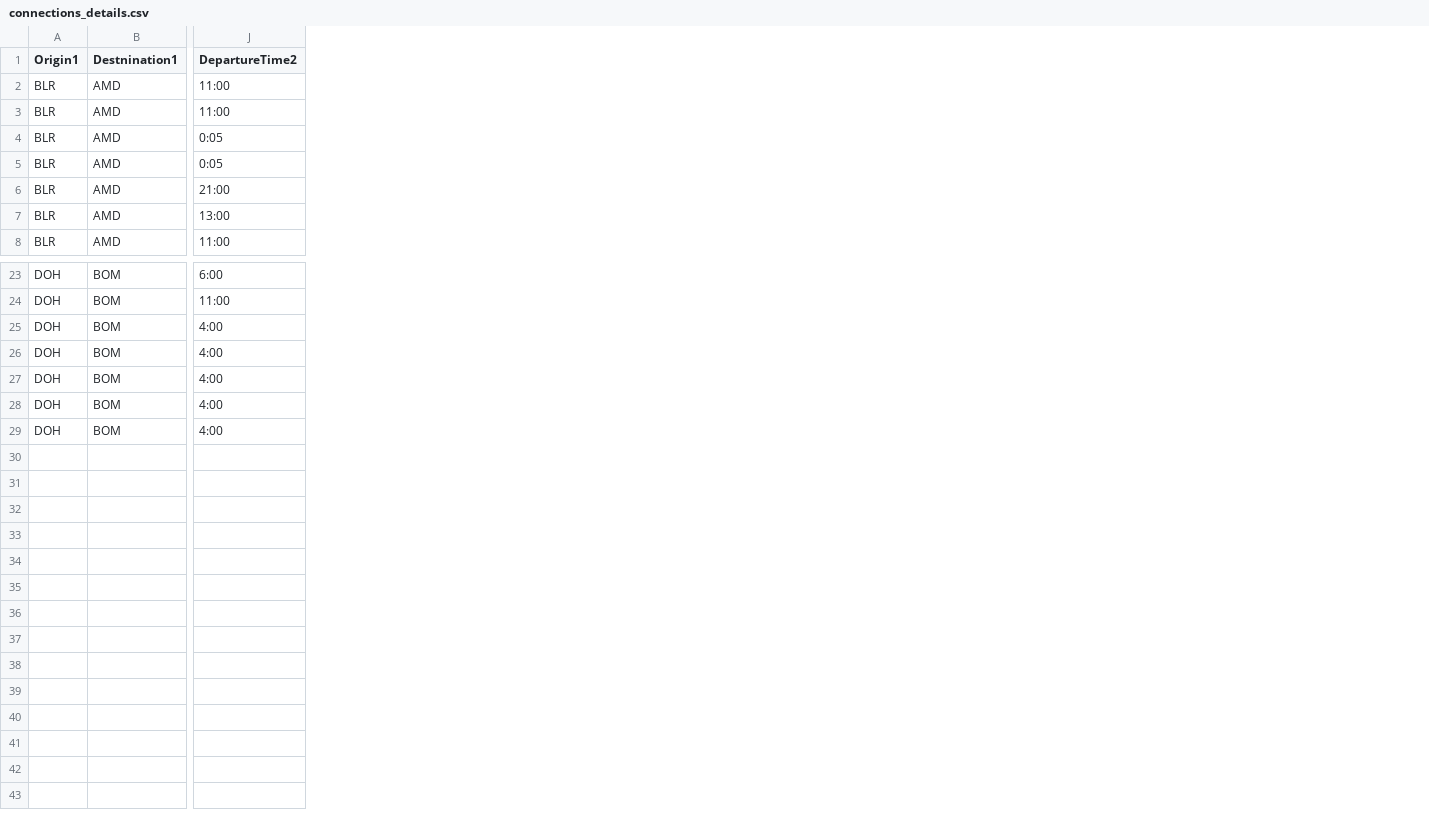
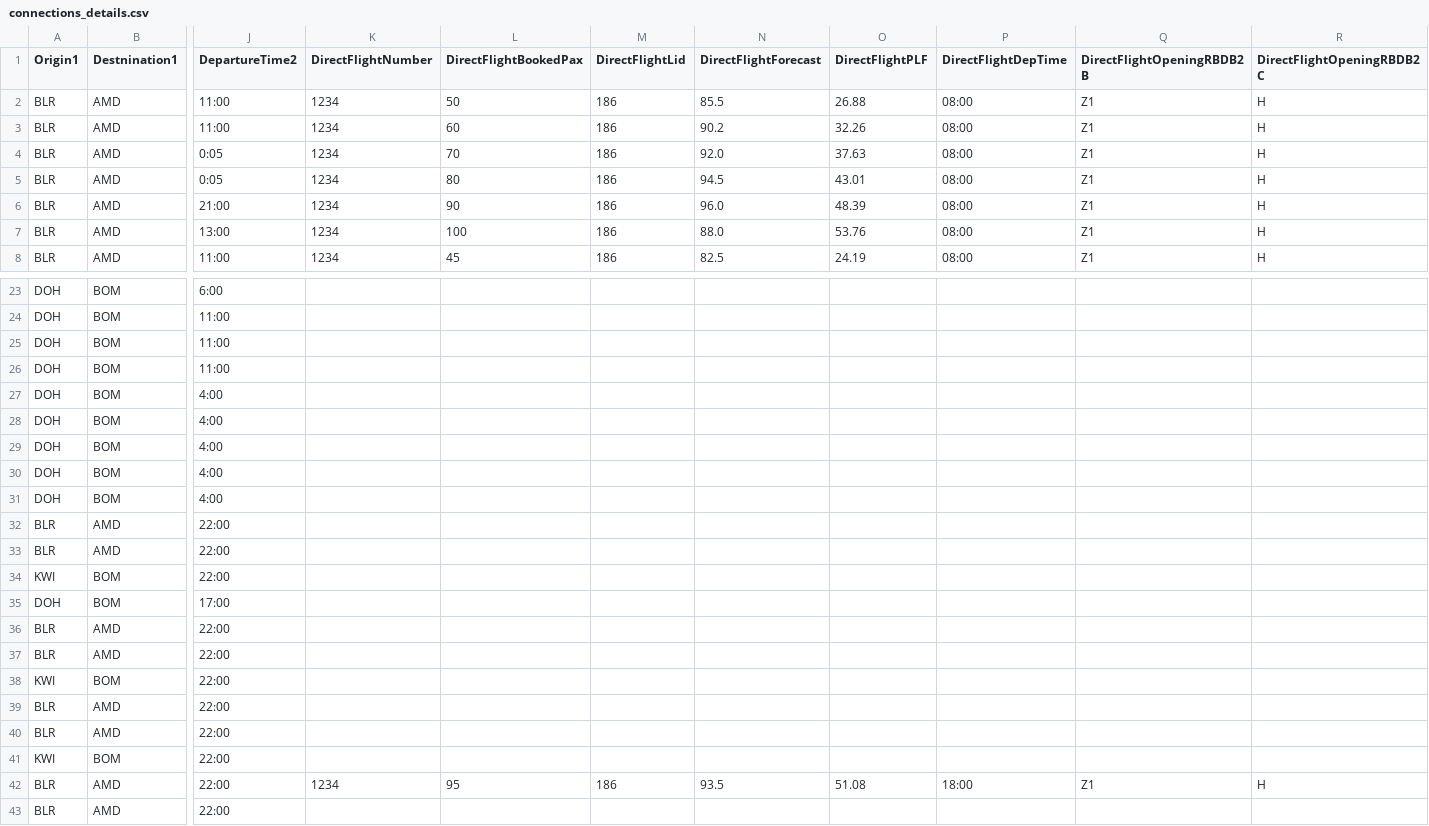
Before and after one commit to vivekbolla123/rm-allocation-serverless-funcs, a CSV file: QPDynamicAllocation/testcases/input/connections_details.csv, drawn as a sheet; only a part is shown, gaps mark what is left out; rows hold the shown columns only; the diff names each change by its address in the sheet, - before the commit and + after, or states it on an @@ line.

```diff
--- a/QPDynamicAllocation/testcases/input/connections_details.csv
+++ b/QPDynamicAllocation/testcases/input/connections_details.csv
+column K (DirectFlightNumber), rows 2-8: all 1234
+column L (DirectFlightBookedPax), rows 2-8: 50 | 60 | 70 | 80 | 90 | 100 | 45
+column M (DirectFlightLid), rows 2-8: all 186
+column N (DirectFlightForecast), rows 2-8: 85.5 | 90.2 | 92.0 | 94.5 | 96.0 | 88.0 | 82.5
+column O (DirectFlightPLF), rows 2-8: 26.88 | 32.26 | 37.63 | 43.01 | 48.39 | 53.76 | 24.19
+column P (DirectFlightDepTime), rows 2-8: all 08:00
+column Q (DirectFlightOpeningRBDB2B), rows 2-8: all Z1
+column R (DirectFlightOpeningRBDB2C), rows 2-8: all H
+row 25: DOH | BOM | 11:00
+row 26: DOH | BOM | 11:00
+row 32: BLR | AMD | 22:00
+row 33: BLR | AMD | 22:00
+row 34: KWI | BOM | 22:00
+row 35: DOH | BOM | 17:00
+row 36: BLR | AMD | 22:00
+row 37: BLR | AMD | 22:00
+row 38: KWI | BOM | 22:00
+row 39: BLR | AMD | 22:00
+row 40: BLR | AMD | 22:00
+row 41: KWI | BOM | 22:00
+row 42: BLR | AMD | 22:00 | 1234 | 95 | 186 | 93.5 | 51.08 | 18:00 | Z1 | H
+row 43: BLR | AMD | 22:00
```
Also changed, not shown: QPDynamicAllocation/testcases/input/Bookload.csv, QPDynamicAllocation/testcases/input/MarketList_Connections.csv, 23 other files.
